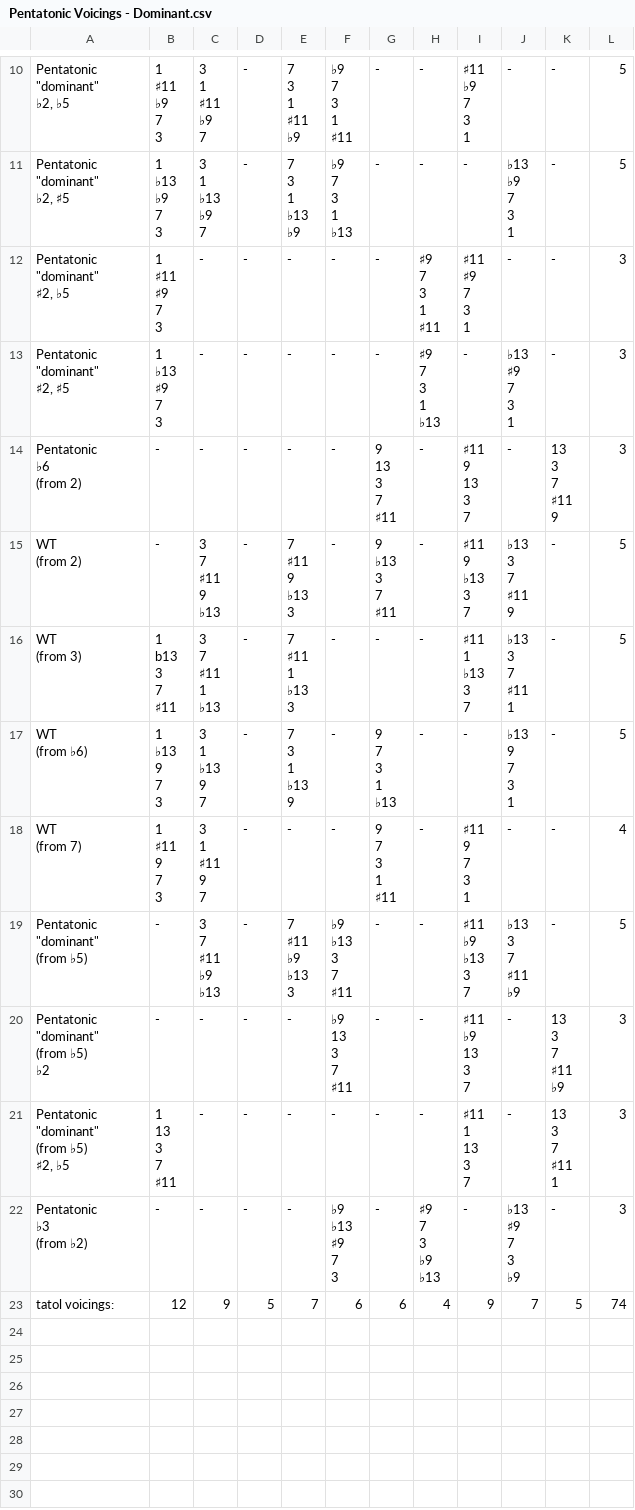
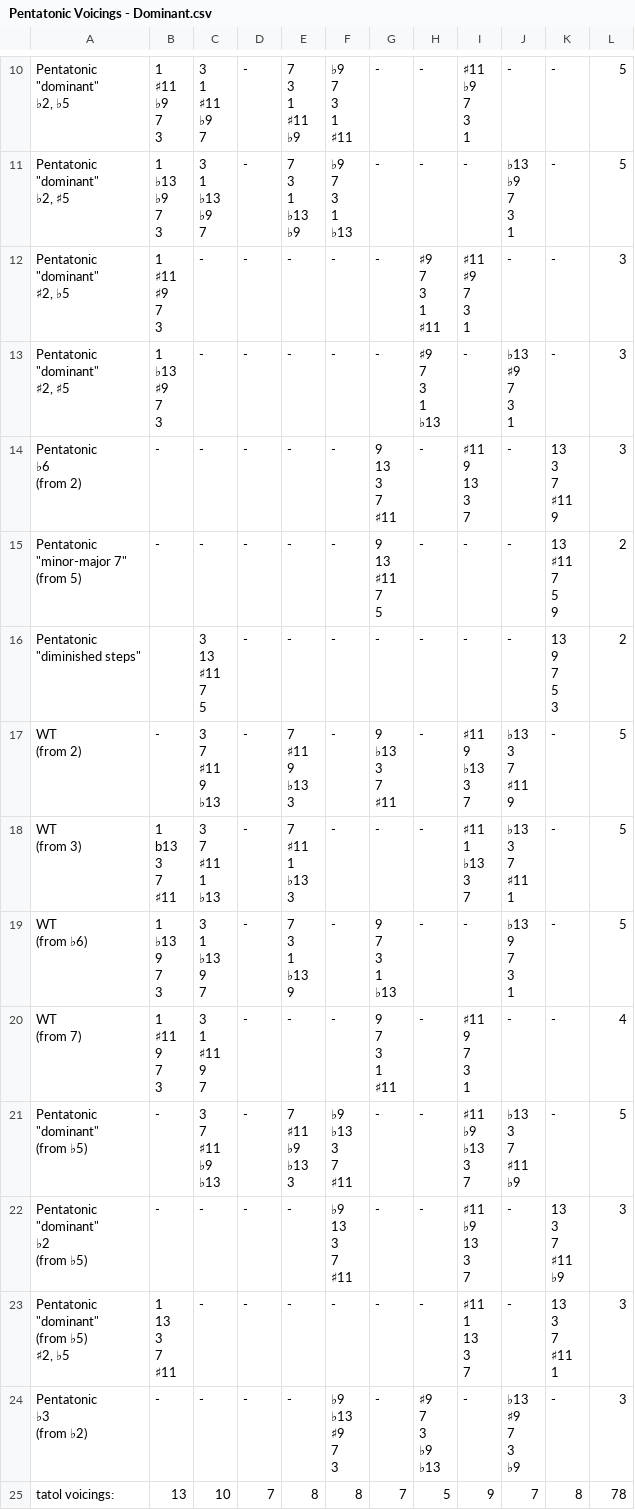
Before and after one commit to tomibar22/jazz-piano-voicings, a CSV file: csv/Pentatonic Voicings - Dominant.csv, drawn as a sheet; only a part is shown, gaps mark what is left out; addresses are those after the commit; ↵ is a line break in a cell; the diff names each change by its address in the sheet, - before the commit and + after, or states it on an @@ line.

```diff
--- a/csv/Pentatonic Voicings - Dominant.csv
+++ b/csv/Pentatonic Voicings - Dominant.csv
+row 15: Pentatonic ↵ "minor-major 7" ↵ (from 5) | - | - | - | - | - | 9 ↵ 13 ↵ ♯11 ↵ 7 ↵ 5 | - | - | - | 13 ↵ ♯11 ↵ 7 ↵ 5 ↵ 9 | 2
+row 16: Pentatonic ↵ "diminished steps" |  | 3 ↵ 13 ↵ ♯11 ↵ 7 ↵ 5 | - | - | - | - | - | - | - | 13 ↵ 9 ↵ 7 ↵ 5 ↵ 3 | 2
-A22: Pentatonic ↵ "dominant" ↵ (from ♭5) ↵ ♭2
+A22: Pentatonic ↵ "dominant" ↵ ♭2 ↵ (from ♭5)
-B25: 12
+B25: 13
-C25: 9
+C25: 10
-D25: 5
+D25: 7
-E25: 7
+E25: 8
-F25: 6
+F25: 8
-G25: 6
+G25: 7
-H25: 4
+H25: 5
-K25: 5
+K25: 8
-L25: 74
+L25: 78
```
Also changed, not shown: csv/Pentatonic Voicings - Minor.csv, 5 other files.
